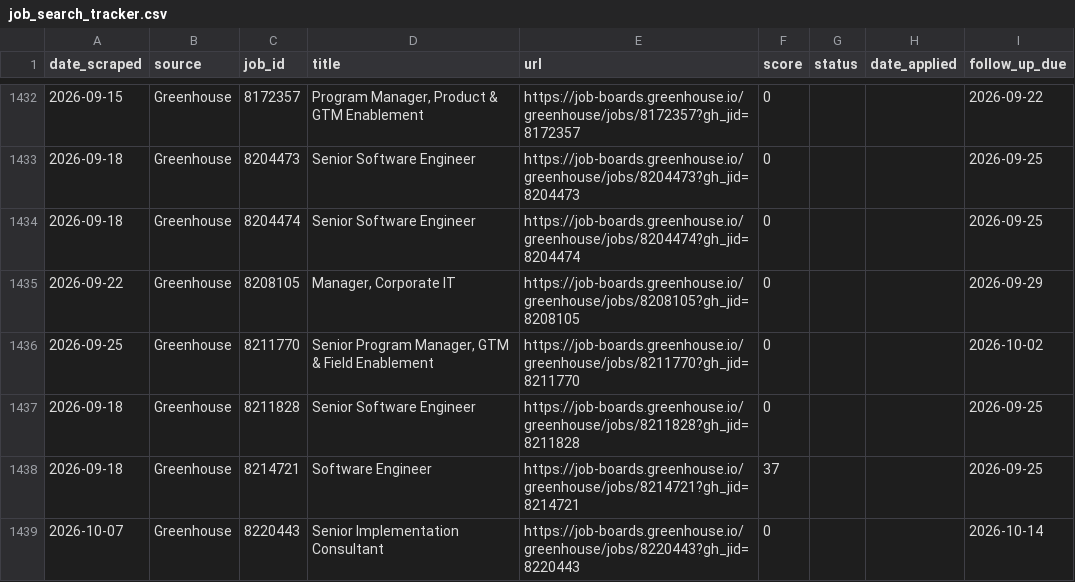
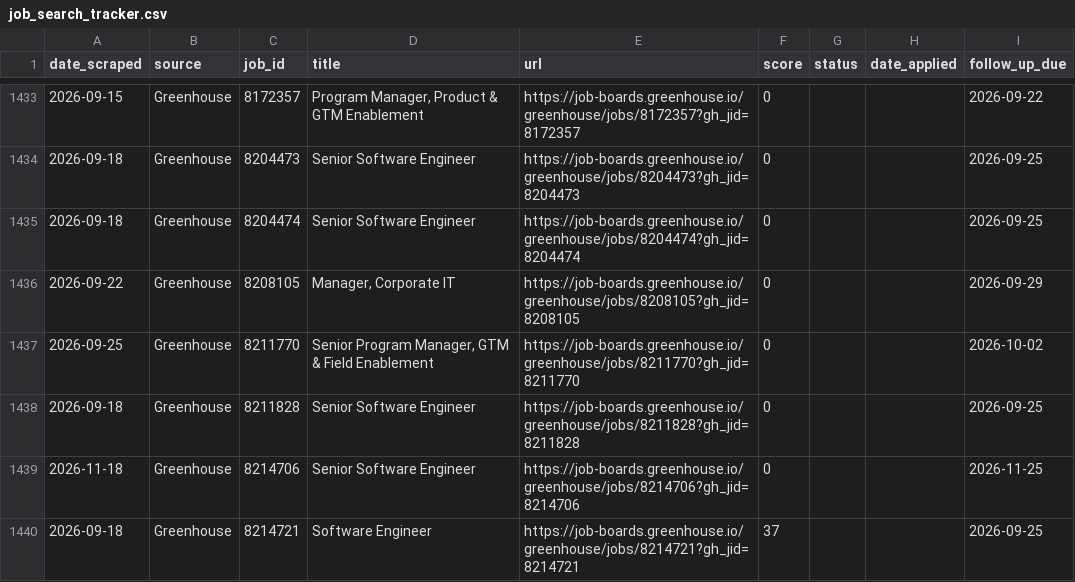
Before and after one commit to niiadjei7/job_monitor, a CSV file: job_search_tracker.csv, drawn as a sheet; only a part is shown, gaps mark what is left out; the shorter side is filled out with more unchanged rows; the diff covers the shown part only; the diff names each change by its address in the sheet, - before the commit and + after, or states it on an @@ line.

```diff
--- a/job_search_tracker.csv
+++ b/job_search_tracker.csv
+row 1439: 2026-11-18 | Greenhouse | 8214706 | Senior Software Engineer | https://job-boards.greenhouse.io/greenhouse/jobs/8214706?gh_jid=8214706 | 0 |  |  | 2026-11-25
```
Also changed, not shown: 8 added rows and 6 edited cells elsewhere in this file, 1 other file.
